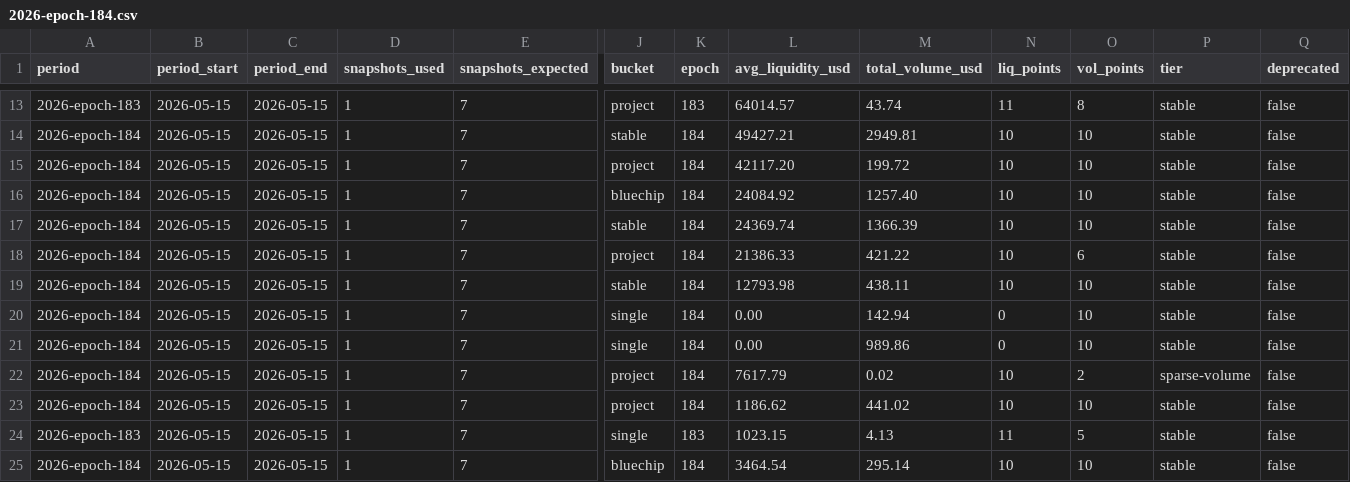
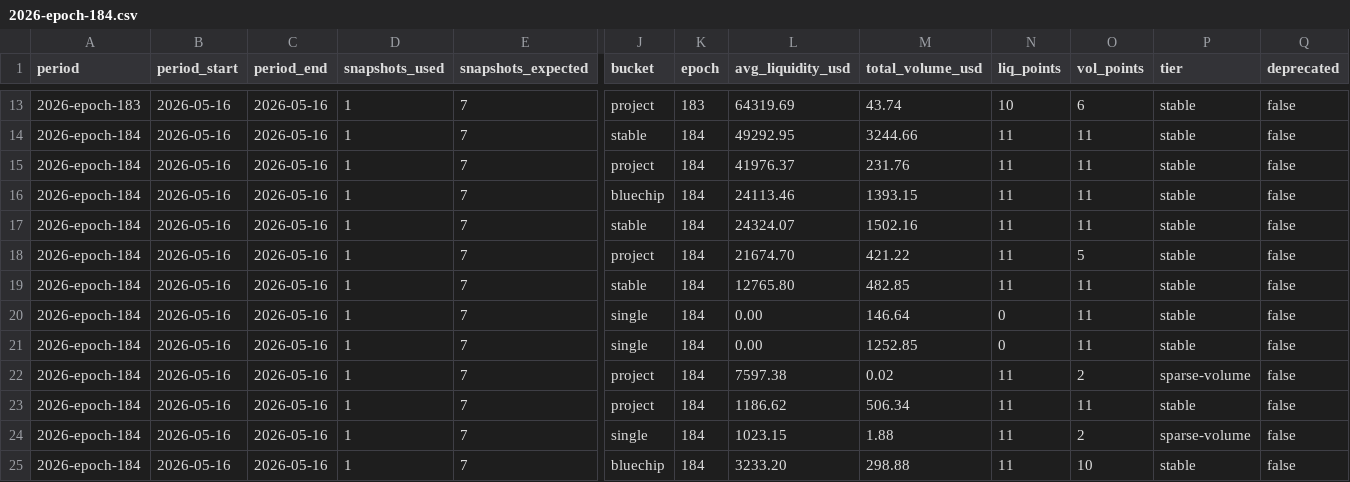
Before and after one commit to defipatriot/astroport-pool-data_2026, a CSV file: data/weekly-avg/2026-epoch-184.csv, drawn as a sheet; only a part is shown, gaps mark what is left out; the diff covers the shown part only; the diff names each change by its address in the sheet, - before the commit and + after, or states it on an @@ line.

Commit message:
📊 Astroport weekly accumulating — epoch 184

```diff
--- a/data/weekly-avg/2026-epoch-184.csv
+++ b/data/weekly-avg/2026-epoch-184.csv
-B13:B25 (period_start): 2026-05-15
+B13:B25 (period_start): 2026-05-16
-C13:C25 (period_end): 2026-05-15
+C13:C25 (period_end): 2026-05-16
-L13 (avg_liquidity_usd): 64014.57
+L13 (avg_liquidity_usd): 64319.69
-N13 (liq_points): 11
+N13 (liq_points): 10
-O13 (vol_points): 8
+O13 (vol_points): 6
-L14 (avg_liquidity_usd): 49427.21
+L14 (avg_liquidity_usd): 49292.95
-M14 (total_volume_usd): 2949.81
+M14 (total_volume_usd): 3244.66
-N14:N19 (liq_points): 10
+N14:N19 (liq_points): 11
-O14:O17 (vol_points): 10
+O14:O17 (vol_points): 11
-L15 (avg_liquidity_usd): 42117.20
+L15 (avg_liquidity_usd): 41976.37
-M15 (total_volume_usd): 199.72
+M15 (total_volume_usd): 231.76
-L16 (avg_liquidity_usd): 24084.92
+L16 (avg_liquidity_usd): 24113.46
-M16 (total_volume_usd): 1257.40
+M16 (total_volume_usd): 1393.15
-L17 (avg_liquidity_usd): 24369.74
+L17 (avg_liquidity_usd): 24324.07
-M17 (total_volume_usd): 1366.39
+M17 (total_volume_usd): 1502.16
-L18 (avg_liquidity_usd): 21386.33
+L18 (avg_liquidity_usd): 21674.70
-O18 (vol_points): 6
+O18 (vol_points): 5
-L19 (avg_liquidity_usd): 12793.98
+L19 (avg_liquidity_usd): 12765.80
-M19 (total_volume_usd): 438.11
+M19 (total_volume_usd): 482.85
-O19:O21 (vol_points): 10
+O19:O21 (vol_points): 11
-M20 (total_volume_usd): 142.94
+M20 (total_volume_usd): 146.64
-M21 (total_volume_usd): 989.86
+M21 (total_volume_usd): 1252.85
-L22 (avg_liquidity_usd): 7617.79
+L22 (avg_liquidity_usd): 7597.38
-N22:N23 (liq_points): 10
+N22:N23 (liq_points): 11
-M23 (total_volume_usd): 441.02
+M23 (total_volume_usd): 506.34
-O23 (vol_points): 10
+O23 (vol_points): 11
-A24 (period): 2026-epoch-183
+A24 (period): 2026-epoch-184
-K24 (epoch): 183
+K24 (epoch): 184
-M24 (total_volume_usd): 4.13
+M24 (total_volume_usd): 1.88
-O24 (vol_points): 5
+O24 (vol_points): 2
-P24 (tier): stable
+P24 (tier): sparse-volume
-L25 (avg_liquidity_usd): 3464.54
+L25 (avg_liquidity_usd): 3233.20
-M25 (total_volume_usd): 295.14
+M25 (total_volume_usd): 298.88
-N25 (liq_points): 10
+N25 (liq_points): 11
```
Also changed, not shown: 103 edited cells elsewhere in this file.
